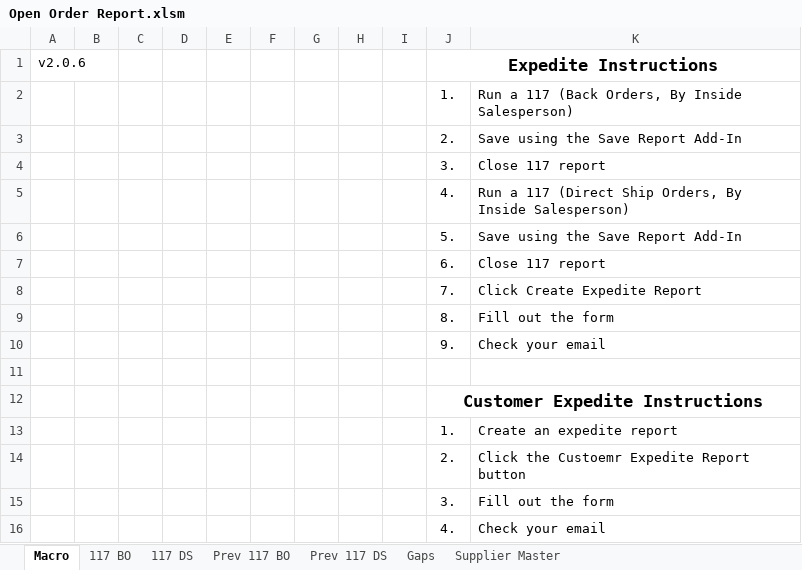
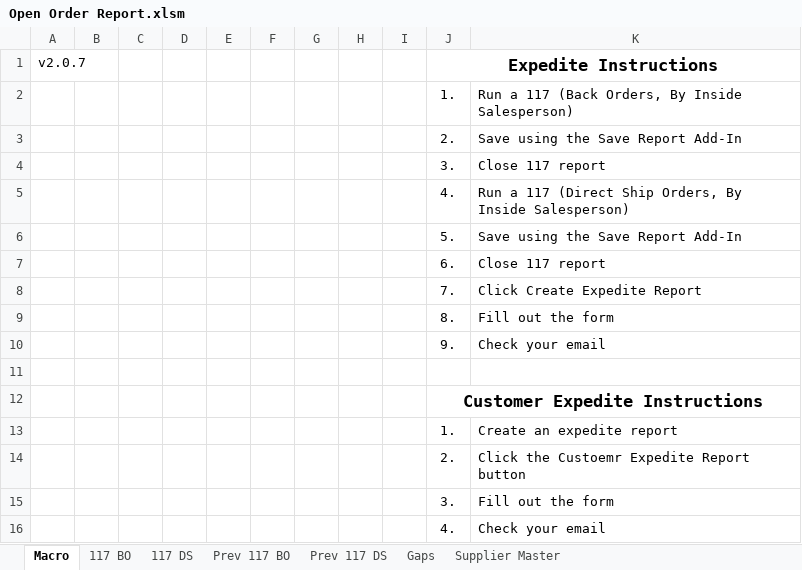
Before and after one commit to Wesco/Open_Order_Report, an Excel workbook: Open Order Report.xlsm, sheet Macro, drawn as a sheet; values as stored, in another font and other column widths than the file's, no borders; charts and pictures not drawn; the diff names each change by its address in the sheet, - before the commit and + after, or states it on an @@ line.

```diff
--- a/Open Order Report.xlsm (sheet Macro)
+++ b/Open Order Report.xlsm (sheet Macro)
-A1: v2.0.6
+A1: v2.0.7
```
Also changed, not shown: 4 other files.
